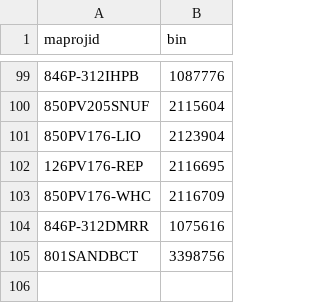
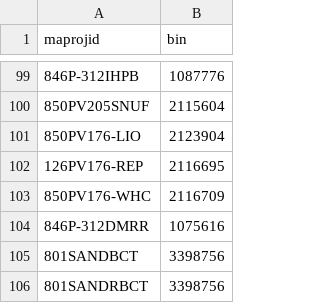
Before and after one commit to NYCPlanning/data-engineering, a CSV file: products/cpdb/seeds/dcp_id_bin_map.csv, drawn as a sheet; only a part is shown, gaps mark what is left out.

```diff
--- a/products/cpdb/seeds/dcp_id_bin_map.csv
+++ b/products/cpdb/seeds/dcp_id_bin_map.csv
@@ -105 +105,2 @@ maprojid,bin
 801SANDBCT,3398756
+801SANDRBCT,3398756
```
Also changed, not shown: 1 other file.
